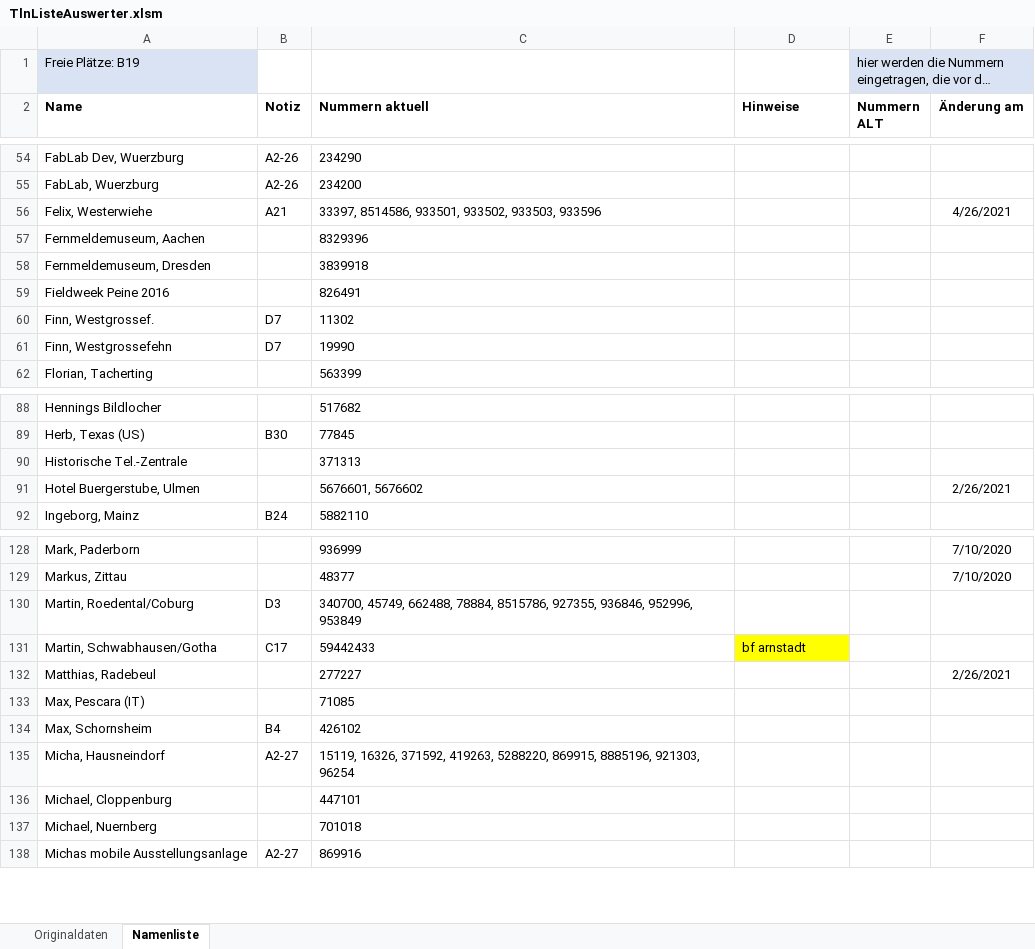
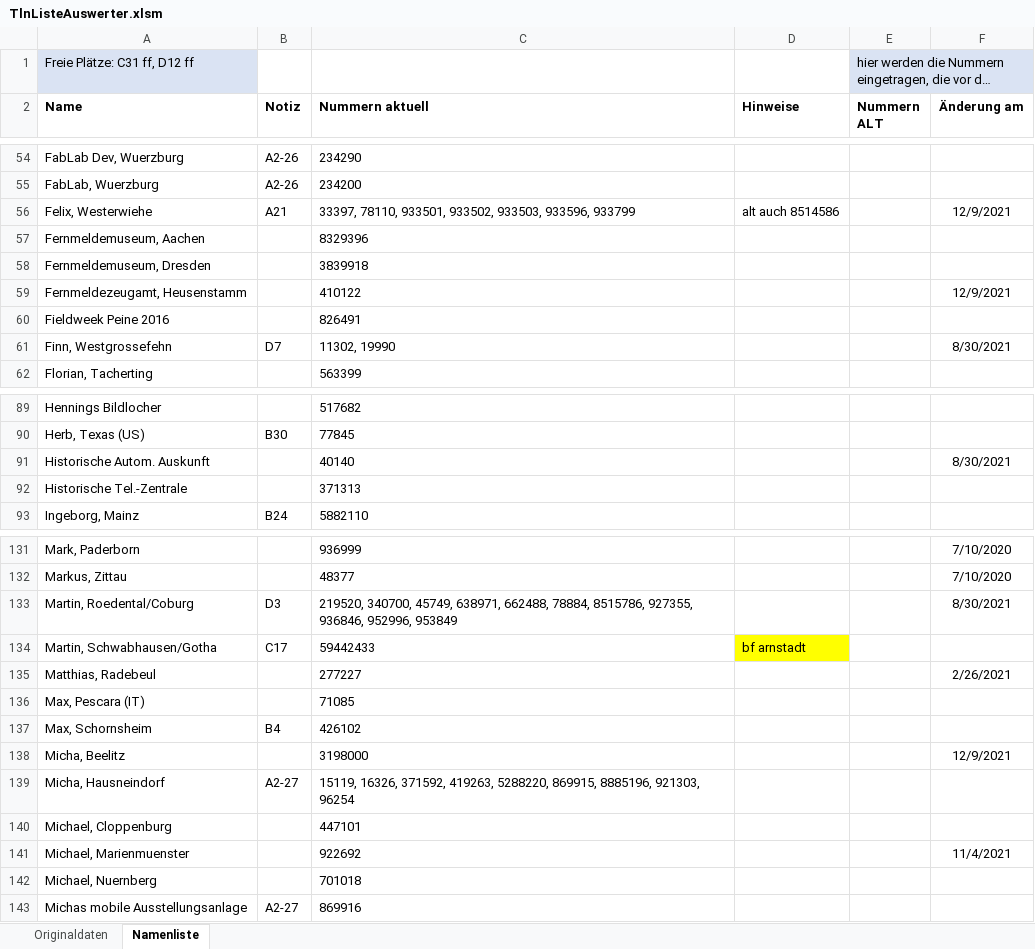
Before and after one commit to toresbe/itelex, an Excel workbook: TlnListeAuswerter.xlsm, sheet Namenliste, drawn as a sheet; only a part is shown, gaps mark what is left out; long unchanged cells end in …; values as stored, in another font and other column widths than the file's, no borders; charts and pictures not drawn; removed rows and columns are numbered as before the commit, all else as after; the diff covers the shown part only; the diff names each change by its address in the sheet, - before the commit and + after, or states it on an @@ line.

```diff
--- a/TlnListeAuswerter.xlsm (sheet Namenliste)
+++ b/TlnListeAuswerter.xlsm (sheet Namenliste)
-A1 (Name): Freie Plätze: B19
+A1 (Name): Freie Plätze: C31 ff, D12 ff
-C56 (Nummern aktuell): 33397, 8514586, 933501, 933502, 933503, 933596
+C56 (Nummern aktuell): 33397, 78110, 933501, 933502, 933503, 933596, 933799
-D56 (Hinweise): (empty)
+D56 (Hinweise): alt auch 8514586
-F56 (Änderung am): 4/26/2021
+F56 (Änderung am): 12/9/2021
+row 59: Fernmeldezeugamt, Heusenstamm |  | 410122 |  |  | 12/9/2021
-row 60: Finn, Westgrossef. | D7 | 11302
-C61 (Nummern aktuell): 19990
+C61 (Nummern aktuell): 11302, 19990
-F61 (Änderung am): (empty)
+F61 (Änderung am): 8/30/2021
+row 91: Historische Autom. Auskunft |  | 40140 |  |  | 8/30/2021
-row 91: Hotel Buergerstube, Ulmen |  | 5676601, 5676602 |  |  | 2/26/2021
-C133 (Nummern aktuell): 340700, 45749, 662488, 78884,…
+C133 (Nummern aktuell): 219520, 340700, 45749, 638971, 662488, 78884,…
-F133 (Änderung am): (empty)
+F133 (Änderung am): 8/30/2021
+row 138: Micha, Beelitz |  | 3198000 |  |  | 12/9/2021
+row 141: Michael, Marienmuenster |  | 922692 |  |  | 11/4/2021
```
Also changed, not shown: 8 added rows, 2 removed rows, 31 edited cells and cell formats elsewhere in this sheet, sheet Originaldaten, 3 other files.
